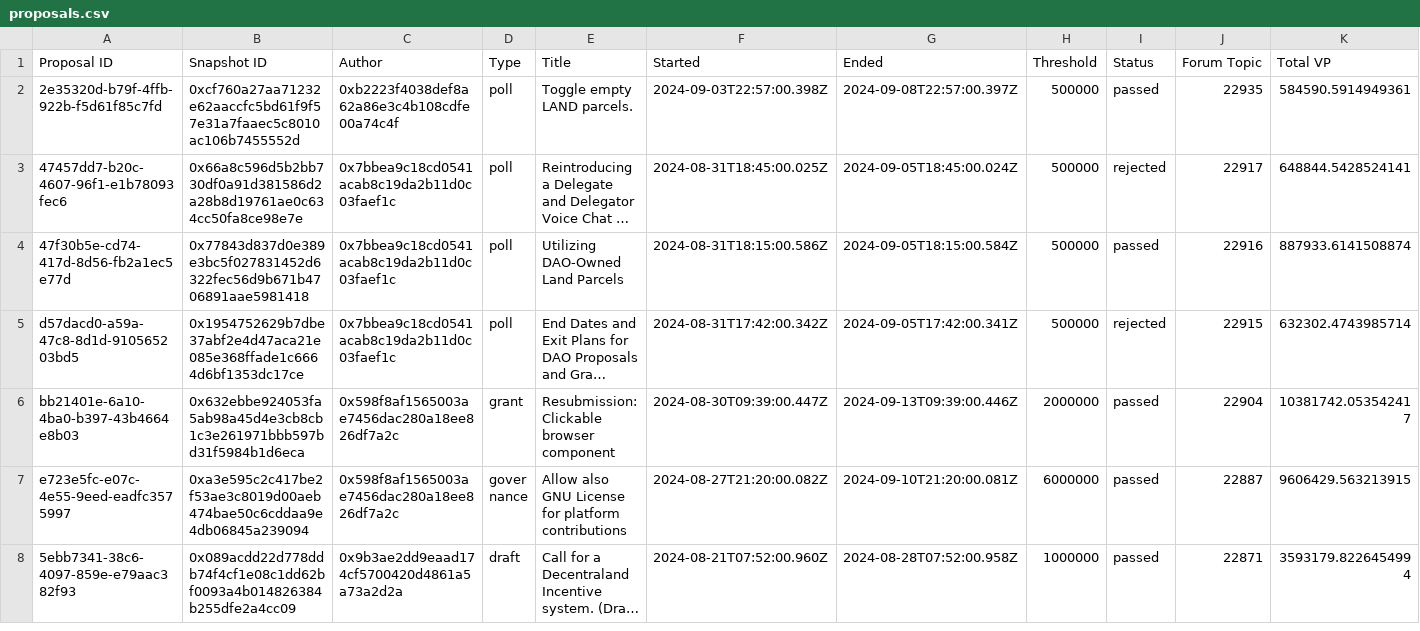
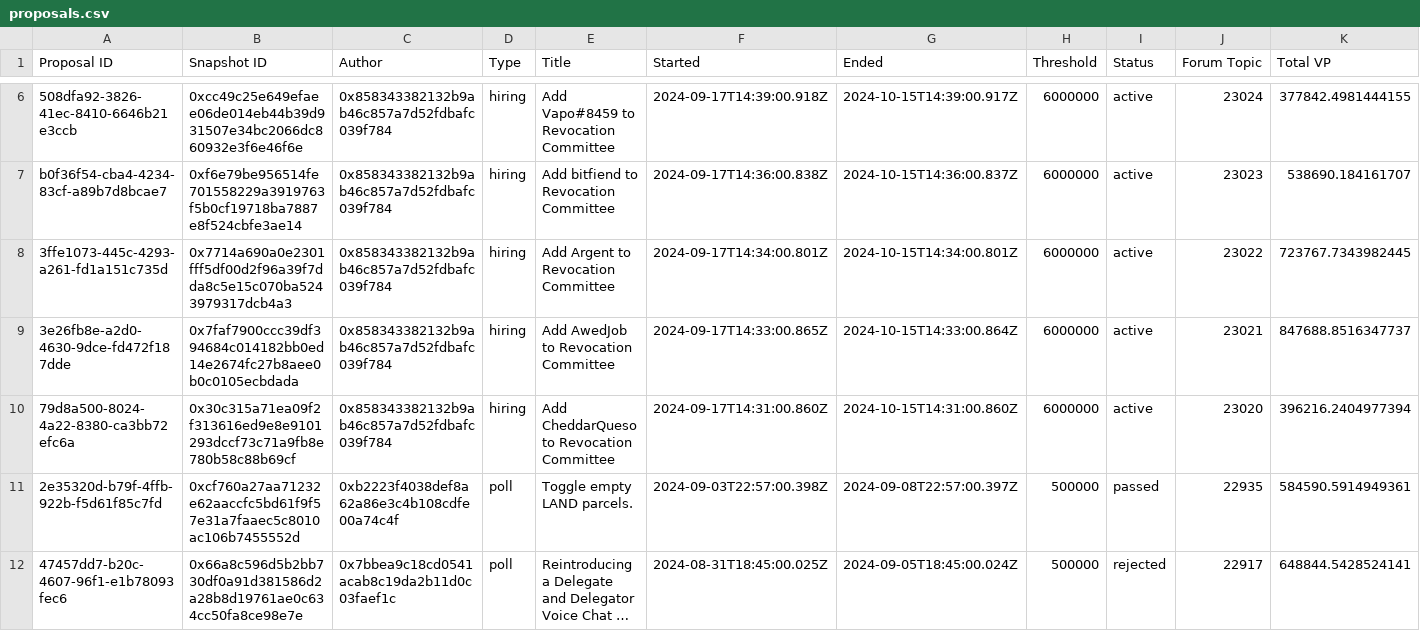
Before and after one commit to Decentraland-DAO/transparency, a CSV file: proposals.csv, drawn as a sheet; only a part is shown, gaps mark what is left out; the shorter side is filled out with more unchanged rows; long unchanged cells end in …; rows hold the shown columns only; the diff covers the shown part only; the diff names each change by its address in the sheet, - before the commit and + after, or states it on an @@ line.

```diff
--- a/proposals.csv
+++ b/proposals.csv
+row 6: 508dfa92-3826-41ec-8410-6646b21e3ccb | 0xcc49c25e649efaee06de014eb44b39d931507e34bc2066dc860932e3f6e46f6e | 0x858343382132b9ab46c857a7d52fdbafc039f784 | hiring | Add Vapo#8459 to Revocation Committee | 2024-09-17T14:39:00.918Z | 2024-10-15T14:39:00.917Z | 6000000 | active | 23024 | 377842.4981444155
+row 7: b0f36f54-cba4-4234-83cf-a89b7d8bcae7 | 0xf6e79be956514fe701558229a3919763f5b0cf19718ba7887e8f524cbfe3ae14 | 0x858343382132b9ab46c857a7d52fdbafc039f784 | hiring | Add bitfiend to Revocation Committee | 2024-09-17T14:36:00.838Z | 2024-10-15T14:36:00.837Z | 6000000 | active | 23023 | 538690.184161707
+row 8: 3ffe1073-445c-4293-a261-fd1a151c735d | 0x7714a690a0e2301fff5df00d2f96a39f7dda8c5e15c070ba5243979317dcb4a3 | 0x858343382132b9ab46c857a7d52fdbafc039f784 | hiring | Add Argent to Revocation Committee | 2024-09-17T14:34:00.801Z | 2024-10-15T14:34:00.801Z | 6000000 | active | 23022 | 723767.7343982445
+row 9: 3e26fb8e-a2d0-4630-9dce-fd472f187dde | 0x7faf7900ccc39df394684c014182bb0ed14e2674fc27b8aee0b0c0105ecbdada | 0x858343382132b9ab46c857a7d52fdbafc039f784 | hiring | Add AwedJob to Revocation Committee | 2024-09-17T14:33:00.865Z | 2024-10-15T14:33:00.864Z | 6000000 | active | 23021 | 847688.8516347737
+row 10: 79d8a500-8024-4a22-8380-ca3bb72efc6a | 0x30c315a71ea09f2f313616ed9e8e9101293dccf73c71a9fb8e780b58c88b69cf | 0x858343382132b9ab46c857a7d52fdbafc039f784 | hiring | Add CheddarQueso to Revocation Committee | 2024-09-17T14:31:00.860Z | 2024-10-15T14:31:00.860Z | 6000000 | active | 23020 | 396216.2404977394
```
Also changed, not shown: 4 added rows elsewhere in this file, balances.csv, members.csv, 18 other files.
